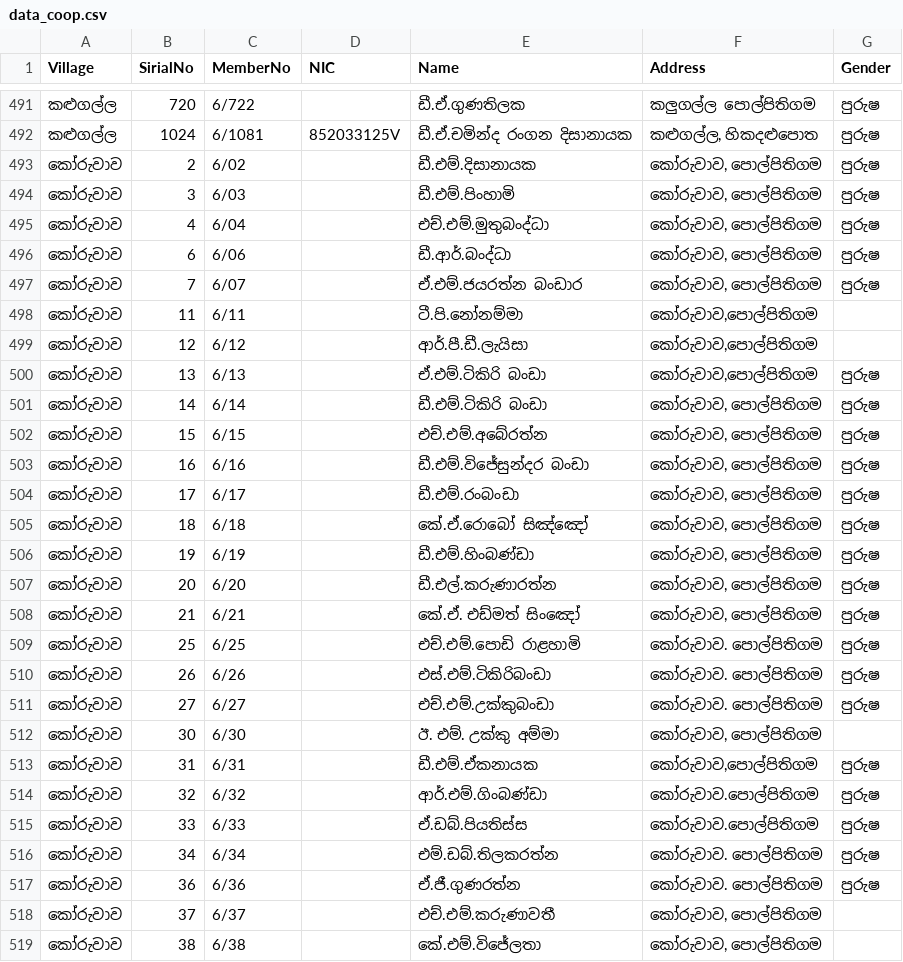
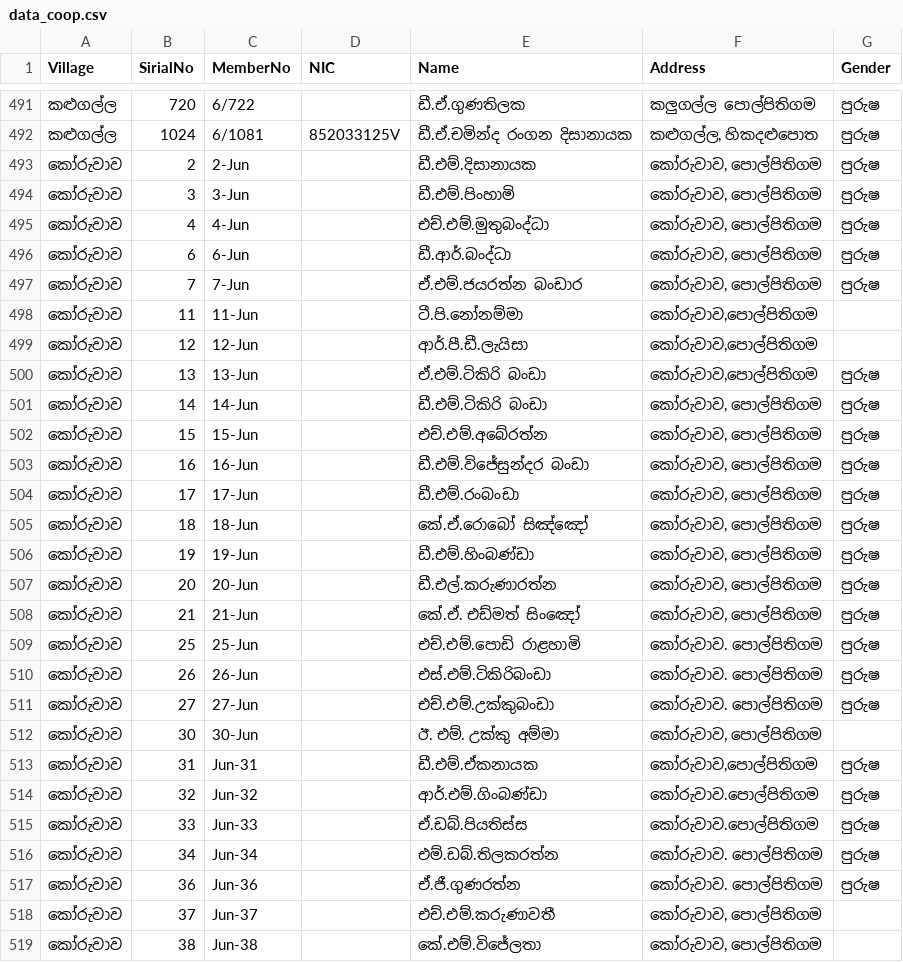
Before and after one commit to kavindugit/co-op, a CSV file: data_coop.csv, drawn as a sheet; only a part is shown, gaps mark what is left out; the diff covers the shown part only.

Commit message:
full

```diff
--- a/data_coop.csv
+++ b/data_coop.csv
@@ -492,28 +492,28 @@
 කළුගල්ල,1024,6/1081,852033125V,ඩී.ඒ.චමින්ද රංගන දිසානායක,"කළුගල්ල, හිකදළුපොත",පුරුෂ
-කෝරුවාව,2,6/02,,ඩී.එම්.දිසානායක,"කෝරුවාව, පොල්පිතිගම",පුරුෂ
-කෝරුවාව,3,6/03,,ඩී.එම්.පිංහාමි,"කෝරුවාව, පොල්පිතිගම",පුරුෂ
-කෝරුවාව,4,6/04,,එච්.එම්.මුතුබංද්ධා,"කෝරුවාව, පොල්පිතිගම",පුරුෂ
-කෝරුවාව,6,6/06,,ඩී.ආර්.බංද්ධා,"කෝරුවාව, පොල්පිතිගම",පුරුෂ
-කෝරුවාව,7,6/07,,ඒ.එම්.ජයරත්න බංඩාර,"කෝරුවාව, පොල්පිතිගම",පුරුෂ
-කෝරුවාව,11,6/11,,ටී.පි.නෝනම්මා,"කෝරුවාව,පොල්පිතිගම",
-කෝරුවාව,12,6/12,,ආර්.පී.ඩී.ලැයිසා,"කෝරුවාව,පොල්පිතිගම",
-කෝරුවාව,13,6/13,,ඒ.එම්.ටිකිරි බංඩා,"කෝරුවාව,පොල්පිතිගම",පුරුෂ
-කෝරුවාව,14,6/14,,ඩී.එම්.ටිකිරි බංඩා,"කෝරුවාව, පොල්පිතිගම",පුරුෂ
-කෝරුවාව,15,6/15,,එච්.එම්.අබේරත්න,"කෝරුවාව, පොල්පිතිගම",පුරුෂ
-කෝරුවාව,16,6/16,,ඩී.එම්.විජේසුන්දර බංඩා,"කෝරුවාව, පොල්පිතිගම",පුරුෂ
-කෝරුවාව,17,6/17,,ඩී.එම්.රංබංඩා,"කෝරුවාව, පොල්පිතිගම",පුරුෂ
-කෝරුවාව,18,6/18,,කේ.ඒ.රොබෝ සිඤ්ඤෝ,"කෝරුවාව, පොල්පිතිගම",පුරුෂ
-කෝරුවාව,19,6/19,,ඩී.එම්.හිංබණ්ඩා,"කෝරුවාව, පොල්පිතිගම",පුරුෂ
-කෝරුවාව,20,6/20,,ඩී.එල්.කරුණාරත්න,"කෝරුවාව, පොල්පිතිගම",පුරුෂ
-කෝරුවාව,21,6/21,,කේ.ඒ. එඩ්මත් සිංඤෝ,"කෝරුවාව, පොල්පිතිගම",පුරුෂ
-කෝරුවාව,25,6/25,,එච්.එම්.පොඩි රාළහාමි,කෝරුවාව. පොල්පිතිගම,පුරුෂ
-කෝරුවාව,26,6/26,,එස්.එම්.ටිකිරිබංඩා,කෝරුවාව. පොල්පිතිගම,පුරුෂ
-කෝරුවාව,27,6/27,,එච්.එම්.උක්කුබංඩා,කෝරුවාව. පොල්පිතිගම,පුරුෂ
-කෝරුවාව,30,6/30,,ඊ. එම්. උක්කු අම්මා,"කෝරුවාව, පොල්පිතිගම",
-කෝරුවාව,31,6/31,,ඩී.එම්.ඒකනායක,"කෝරුවාව,පොල්පිතිගම",පුරුෂ
-කෝරුවාව,32,6/32,,ආර්.එම්.ගිංබණ්ඩා,කෝරුවාව.පොල්පිතිගම,පුරුෂ
-කෝරුවාව,33,6/33,,ඒ.ඩබ්.පියතිස්ස,කෝරුවාව.පොල්පිතිගම,පුරුෂ
-කෝරුවාව,34,6/34,,එම්.ඩබ්.තිලකරත්න,කෝරුවාව. පොල්පිතිගම,පුරුෂ
-කෝරුවාව,36,6/36,,ඒ.ජී.ගුණරත්න,කෝරුවාව. පොල්පිතිගම,පුරුෂ
-කෝරුවාව,37,6/37,,එච්.එම්.කරුණාවතී,"කෝරුවාව, පොල්පිතිගම",
-කෝරුවාව,38,6/38,,කේ.එම්.විජේලතා,"කෝරුවාව, පොල්පිතිගම",
+කෝරුවාව,2,2-Jun,,ඩී.එම්.දිසානායක,"කෝරුවාව, පොල්පිතිගම",පුරුෂ
+කෝරුවාව,3,3-Jun,,ඩී.එම්.පිංහාමි,"කෝරුවාව, පොල්පිතිගම",පුරුෂ
+කෝරුවාව,4,4-Jun,,එච්.එම්.මුතුබංද්ධා,"කෝරුවාව, පොල්පිතිගම",පුරුෂ
+කෝරුවාව,6,6-Jun,,ඩී.ආර්.බංද්ධා,"කෝරුවාව, පොල්පිතිගම",පුරුෂ
+කෝරුවාව,7,7-Jun,,ඒ.එම්.ජයරත්න බංඩාර,"කෝරුවාව, පොල්පිතිගම",පුරුෂ
+කෝරුවාව,11,11-Jun,,ටී.පි.නෝනම්මා,"කෝරුවාව,පොල්පිතිගම",
+කෝරුවාව,12,12-Jun,,ආර්.පී.ඩී.ලැයිසා,"කෝරුවාව,පොල්පිතිගම",
+කෝරුවාව,13,13-Jun,,ඒ.එම්.ටිකිරි බංඩා,"කෝරුවාව,පොල්පිතිගම",පුරුෂ
+කෝරුවාව,14,14-Jun,,ඩී.එම්.ටිකිරි බංඩා,"කෝරුවාව, පොල්පිතිගම",පුරුෂ
+කෝරුවාව,15,15-Jun,,එච්.එම්.අබේරත්න,"කෝරුවාව, පොල්පිතිගම",පුරුෂ
+කෝරුවාව,16,16-Jun,,ඩී.එම්.විජේසුන්දර බංඩා,"කෝරුවාව, පොල්පිතිගම",පුරුෂ
+කෝරුවාව,17,17-Jun,,ඩී.එම්.රංබංඩා,"කෝරුවාව, පොල්පිතිගම",පුරුෂ
+කෝරුවාව,18,18-Jun,,කේ.ඒ.රොබෝ සිඤ්ඤෝ,"කෝරුවාව, පොල්පිතිගම",පුරුෂ
+කෝරුවාව,19,19-Jun,,ඩී.එම්.හිංබණ්ඩා,"කෝරුවාව, පොල්පිතිගම",පුරුෂ
+කෝරුවාව,20,20-Jun,,ඩී.එල්.කරුණාරත්න,"කෝරුවාව, පොල්පිතිගම",පුරුෂ
+කෝරුවාව,21,21-Jun,,කේ.ඒ. එඩ්මත් සිංඤෝ,"කෝරුවාව, පොල්පිතිගම",පුරුෂ
+කෝරුවාව,25,25-Jun,,එච්.එම්.පොඩි රාළහාමි,කෝරුවාව. පොල්පිතිගම,පුරුෂ
+කෝරුවාව,26,26-Jun,,එස්.එම්.ටිකිරිබංඩා,කෝරුවාව. පොල්පිතිගම,පුරුෂ
+කෝරුවාව,27,27-Jun,,එච්.එම්.උක්කුබංඩා,කෝරුවාව. පොල්පිතිගම,පුරුෂ
+කෝරුවාව,30,30-Jun,,ඊ. එම්. උක්කු අම්මා,"කෝරුවාව, පොල්පිතිගම",
+කෝරුවාව,31,Jun-31,,ඩී.එම්.ඒකනායක,"කෝරුවාව,පොල්පිතිගම",පුරුෂ
+කෝරුවාව,32,Jun-32,,ආර්.එම්.ගිංබණ්ඩා,කෝරුවාව.පොල්පිතිගම,පුරුෂ
+කෝරුවාව,33,Jun-33,,ඒ.ඩබ්.පියතිස්ස,කෝරුවාව.පොල්පිතිගම,පුරුෂ
+කෝරුවාව,34,Jun-34,,එම්.ඩබ්.තිලකරත්න,කෝරුවාව. පොල්පිතිගම,පුරුෂ
+කෝරුවාව,36,Jun-36,,ඒ.ජී.ගුණරත්න,කෝරුවාව. පොල්පිතිගම,පුරුෂ
+කෝරුවාව,37,Jun-37,,එච්.එම්.කරුණාවතී,"කෝරුවාව, පොල්පිතිගම",
+කෝරුවාව,38,Jun-38,,කේ.එම්.විජේලතා,"කෝරුවාව, පොල්පිතිගම",
```
Also changed, not shown: 76 edited cells elsewhere in this file.
